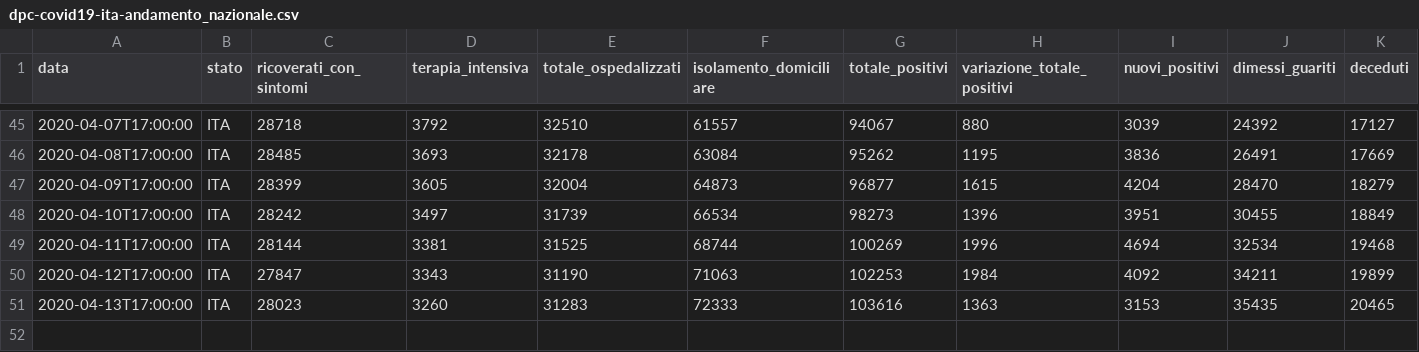
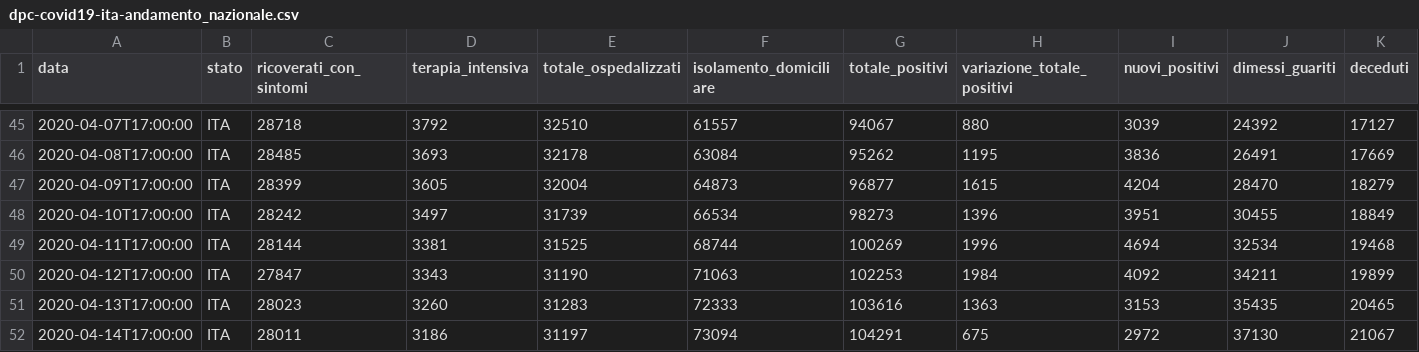
Before and after one commit to matteo-stat/covid-19, a CSV file: py_app/data_raw/csv/dpc-covid19-ita-andamento_nazionale.csv, drawn as a sheet; only a part is shown, gaps mark what is left out; rows hold the shown columns only; the diff names each change by its address in the sheet, - before the commit and + after, or states it on an @@ line.

```diff
--- a/py_app/data_raw/csv/dpc-covid19-ita-andamento_nazionale.csv
+++ b/py_app/data_raw/csv/dpc-covid19-ita-andamento_nazionale.csv
+row 52: 2020-04-14T17:00:00 | ITA | 28011 | 3186 | 31197 | 73094 | 104291 | 675 | 2972 | 37130 | 21067
```
Also changed, not shown: py_app/data_raw/csv/dpc-covid19-ita-regioni.csv, 41 other files.
